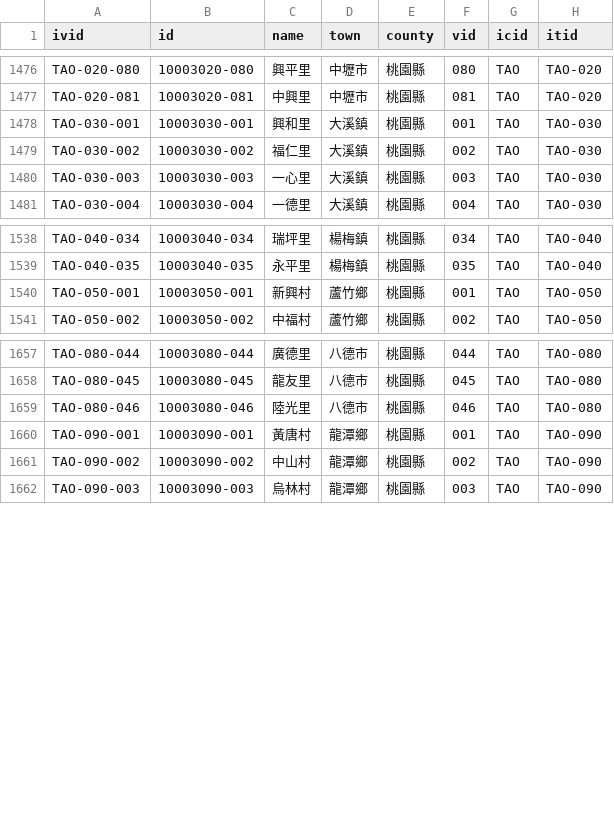
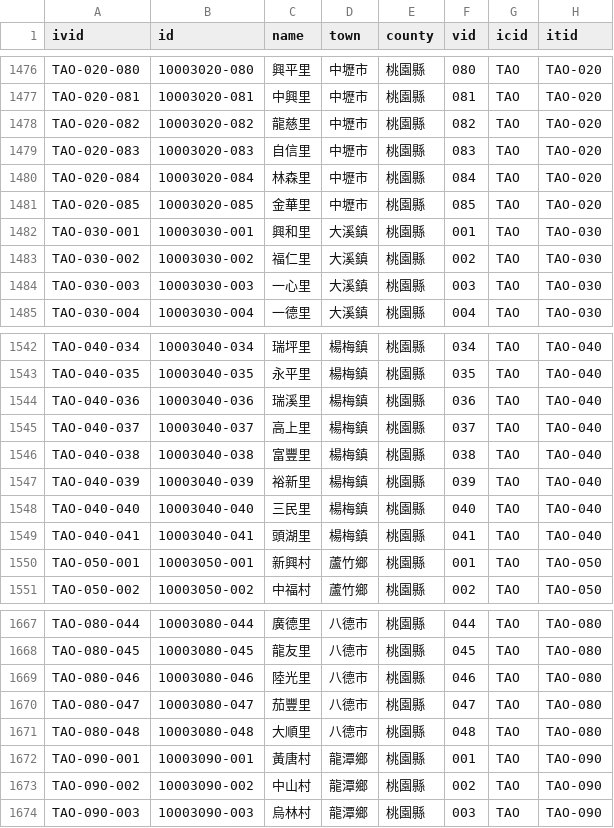
Before and after one commit to g0v/twhgis, a CSV file: villages.csv, drawn as a sheet; only a part is shown, gaps mark what is left out.

Commit message:
changes for 2010-01-01

```diff
--- a/villages.csv
+++ b/villages.csv
@@ -1477,2 +1477,6 @@ TAO-020-080,10003020-080,興平里,中壢市,桃園縣,080,TAO,TAO-020
 TAO-020-081,10003020-081,中興里,中壢市,桃園縣,081,TAO,TAO-020
+TAO-020-082,10003020-082,龍慈里,中壢市,桃園縣,082,TAO,TAO-020
+TAO-020-083,10003020-083,自信里,中壢市,桃園縣,083,TAO,TAO-020
+TAO-020-084,10003020-084,林森里,中壢市,桃園縣,084,TAO,TAO-020
+TAO-020-085,10003020-085,金華里,中壢市,桃園縣,085,TAO,TAO-020
 TAO-030-001,10003030-001,興和里,大溪鎮,桃園縣,001,TAO,TAO-030
@@ -1539,2 +1543,8 @@ TAO-040-034,10003040-034,瑞坪里,楊梅鎮,桃園縣,034,TAO,TAO-040
 TAO-040-035,10003040-035,永平里,楊梅鎮,桃園縣,035,TAO,TAO-040
+TAO-040-036,10003040-036,瑞溪里,楊梅鎮,桃園縣,036,TAO,TAO-040
+TAO-040-037,10003040-037,高上里,楊梅鎮,桃園縣,037,TAO,TAO-040
+TAO-040-038,10003040-038,富豐里,楊梅鎮,桃園縣,038,TAO,TAO-040
+TAO-040-039,10003040-039,裕新里,楊梅鎮,桃園縣,039,TAO,TAO-040
+TAO-040-040,10003040-040,三民里,楊梅鎮,桃園縣,040,TAO,TAO-040
+TAO-040-041,10003040-041,頭湖里,楊梅鎮,桃園縣,041,TAO,TAO-040
 TAO-050-001,10003050-001,新興村,蘆竹鄉,桃園縣,001,TAO,TAO-050
@@ -1659,2 +1669,4 @@ TAO-080-045,10003080-045,龍友里,八德市,桃園縣,045,TAO,TAO-080
 TAO-080-046,10003080-046,陸光里,八德市,桃園縣,046,TAO,TAO-080
+TAO-080-047,10003080-047,茄豐里,八德市,桃園縣,047,TAO,TAO-080
+TAO-080-048,10003080-048,大順里,八德市,桃園縣,048,TAO,TAO-080
 TAO-090-001,10003090-001,黃唐村,龍潭鄉,桃園縣,001,TAO,TAO-090
```
